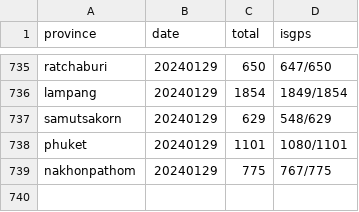
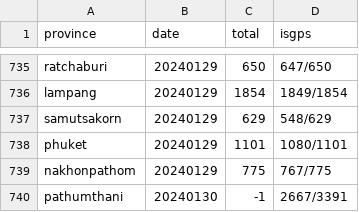
Before and after one commit to phawitb/crawler-led3-window, a CSV file: currentstage.csv, drawn as a sheet; only a part is shown, gaps mark what is left out; the diff names each change by its address in the sheet, - before the commit and + after, or states it on an @@ line.

Commit message:
Update currentstage.csv

```diff
--- a/currentstage.csv
+++ b/currentstage.csv
+row 740: pathumthani | 20240130 | -1 | 2667/3391
```
